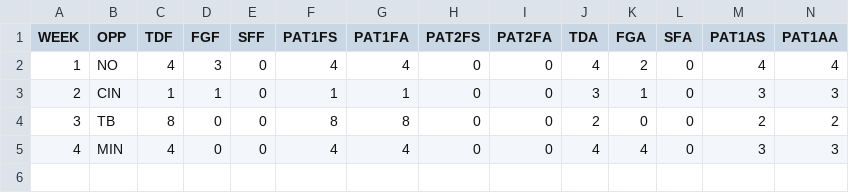
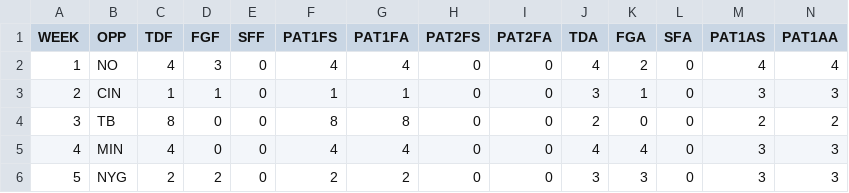
Before and after one commit to JoeJimFlood/NFLPrediction2014, a CSV file: teamcsvs/ATL.csv, drawn as a sheet; only a part is shown; rows hold the shown columns only; the diff names each change by its address in the sheet, - before the commit and + after, or states it on an @@ line.

Commit message:
Added Week 5 Data

```diff
--- a/teamcsvs/ATL.csv
+++ b/teamcsvs/ATL.csv
+row 6: 5 | NYG | 2 | 2 | 0 | 2 | 2 | 0 | 0 | 3 | 3 | 0 | 3 | 3
```
Also changed, not shown: teamcsvs/BAL.csv, teamcsvs/BUF.csv, 28 other files.
